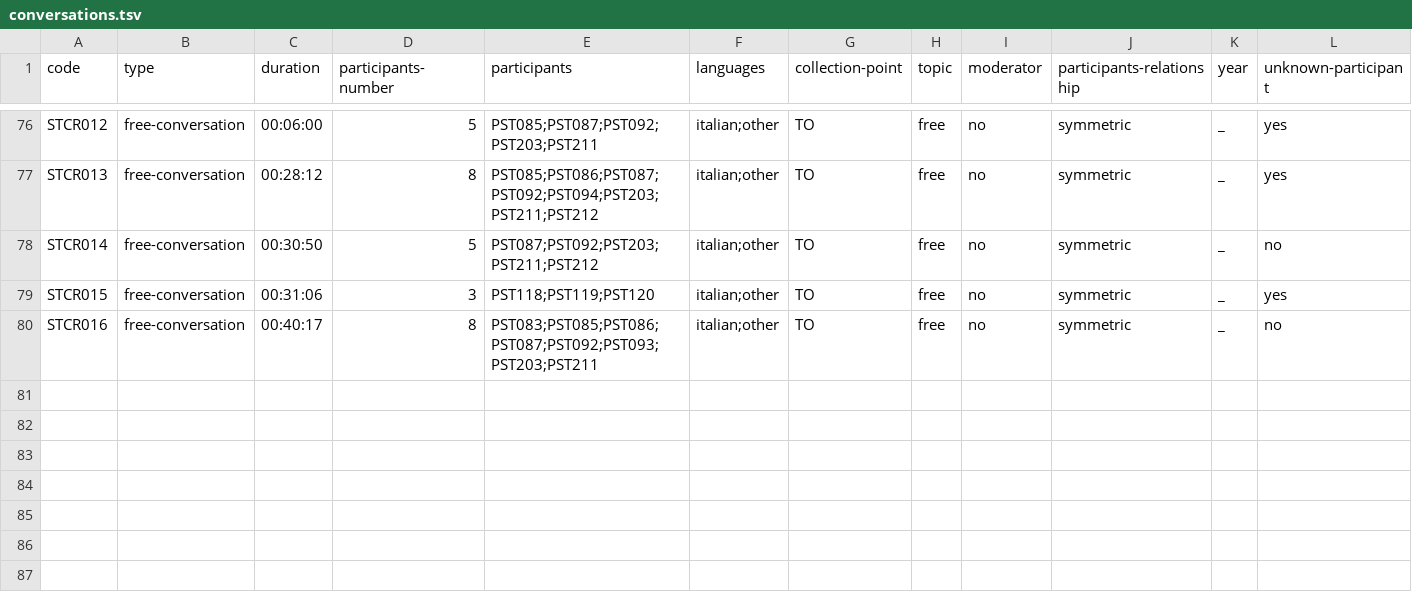
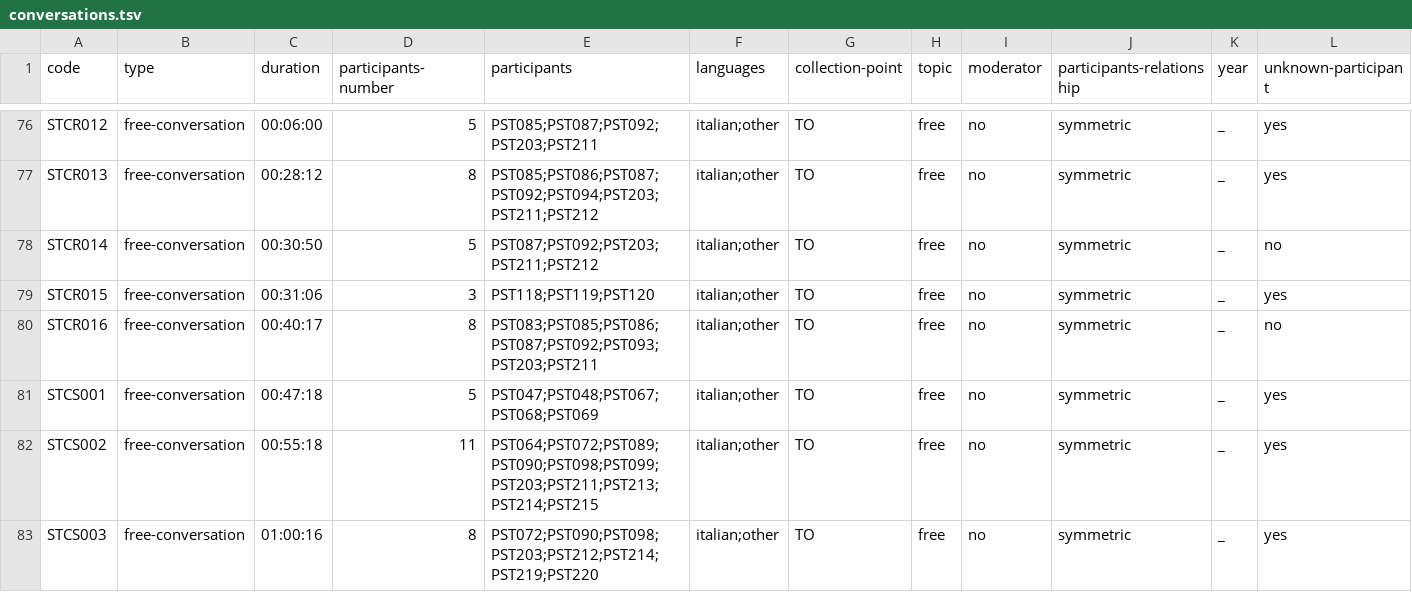
Before and after one commit to KIParla/Stra-ParlaTO, a TSV file: metadata/conversations.tsv, drawn as a sheet; only a part is shown, gaps mark what is left out; the diff names each change by its address in the sheet, - before the commit and + after, or states it on an @@ line.

```diff
--- a/metadata/conversations.tsv
+++ b/metadata/conversations.tsv
+row 81: STCS001 | free-conversation | 00:47:18 | 5 | PST047;PST048;PST067;PST068;PST069 | italian;other | TO | free | no | symmetric | _ | yes
+row 82: STCS002 | free-conversation | 00:55:18 | 11 | PST064;PST072;PST089;PST090;PST098;PST099;PST203;PST211;PST213;PST214;PST215 | italian;other | TO | free | no | symmetric | _ | yes
+row 83: STCS003 | free-conversation | 01:00:16 | 8 | PST072;PST090;PST098;PST203;PST212;PST214;PST219;PST220 | italian;other | TO | free | no | symmetric | _ | yes
```
Also changed, not shown: metadata/participants.tsv.
